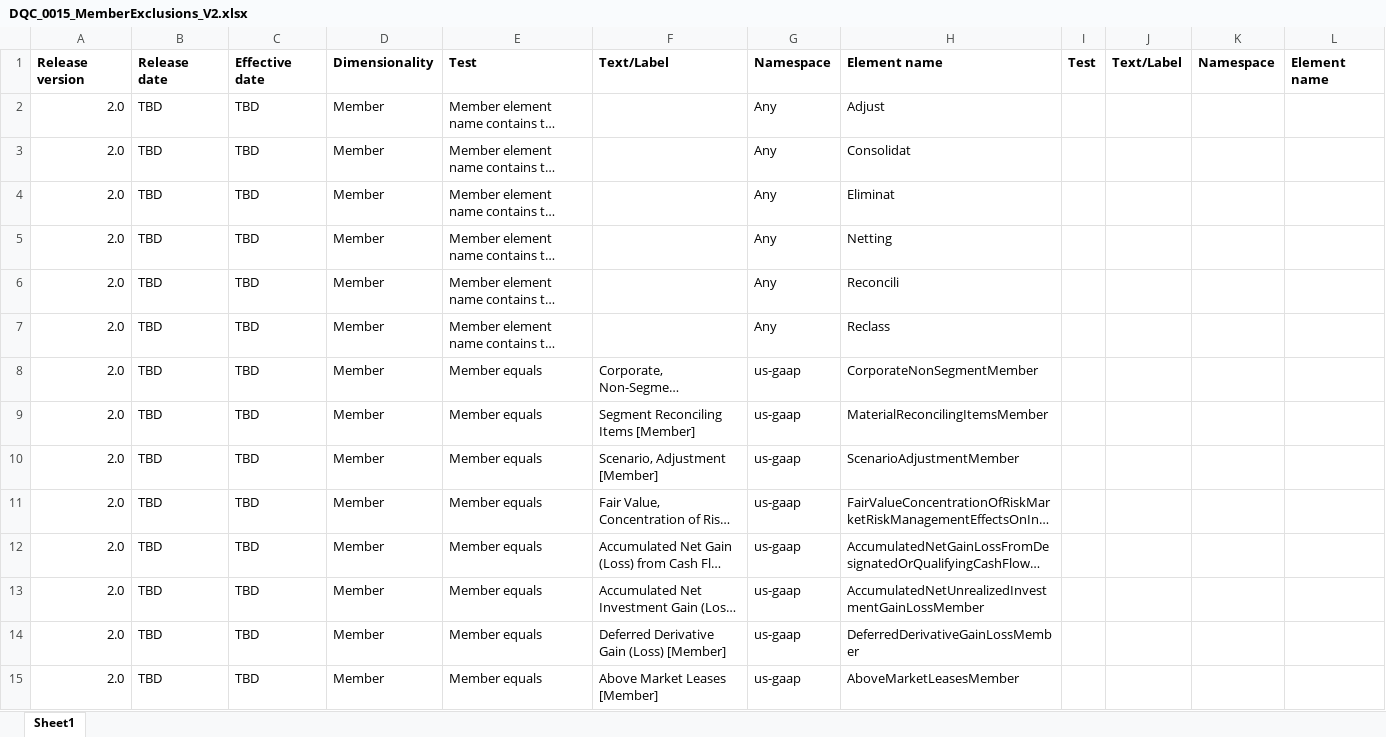
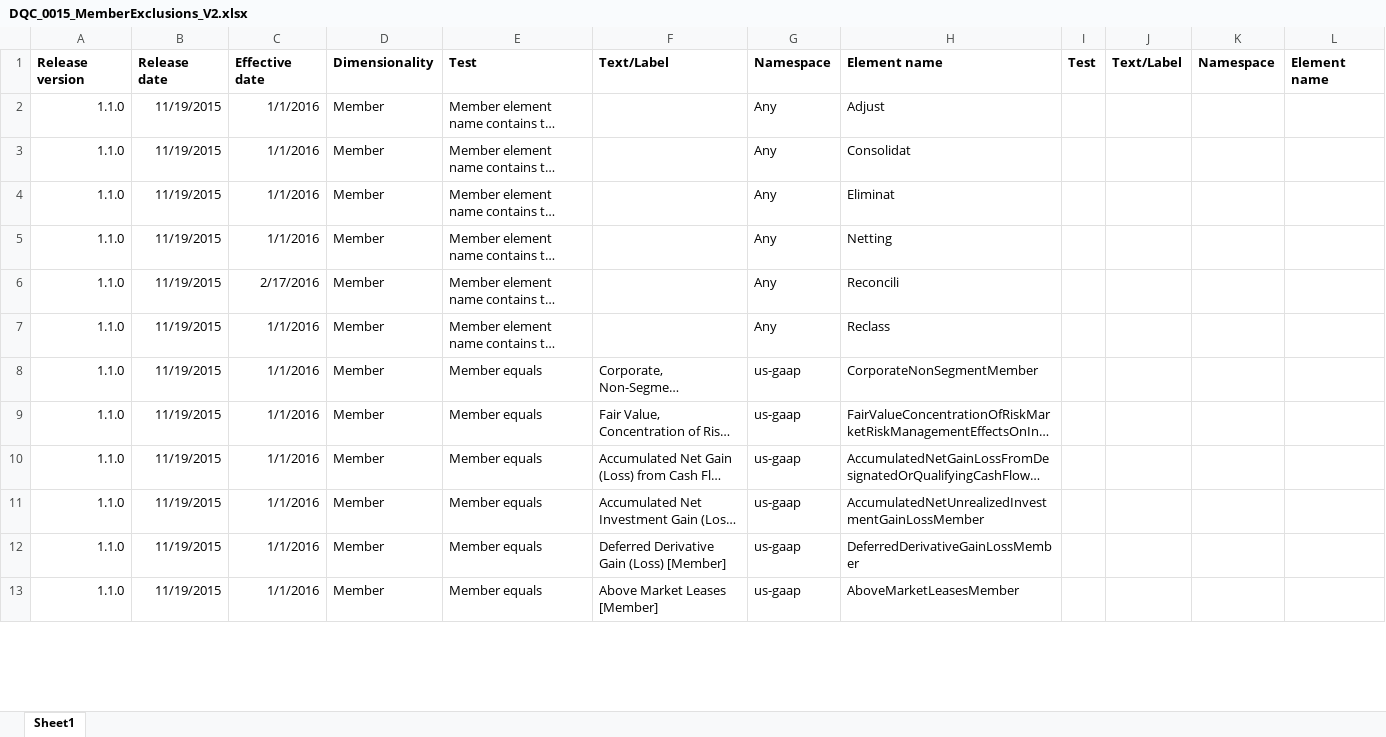
Before and after one commit to DataQualityCommittee/dqc_us_rules, an Excel workbook: docs/DQC_US_0015/DQC_0015_MemberExclusions_V2.xlsx, sheet Sheet1, drawn as a sheet; only a part is shown; long unchanged cells end in …; values as stored, in another font and other column widths than the file's, no borders; removed rows and columns are numbered as before the commit, all else as after; the diff covers the shown part only; the diff names each change by its address in the sheet, - before the commit and + after, or states it on an @@ line.

Commit message:
update member exclusions xlsx with v1 detail

```diff
--- a/docs/DQC_US_0015/DQC_0015_MemberExclusions_V2.xlsx (sheet Sheet1)
+++ b/docs/DQC_US_0015/DQC_0015_MemberExclusions_V2.xlsx (sheet Sheet1)
-A2:A8: 2.0
+A2:A8: 1.1.0
-B2:B8: TBD
+B2:B8: 11/19/2015
-C2:C5: TBD
+C2:C5: 1/1/2016
-C6: TBD
+C6: 2/17/2016
-C7:C8: TBD
+C7:C8: 1/1/2016
-row 9: 2.0 | TBD | TBD | Member | Member equals | Segment Reconciling Items [Member] | us-gaap | MaterialReconcilingItemsMember
-row 10: 2.0 | TBD | TBD | Member | Member equals | Scenario, Adjustment [Member] | us-gaap | ScenarioAdjustmentMember
-A9:A13: 2.0
+A9:A13: 1.1.0
-B9:B13: TBD
+B9:B13: 11/19/2015
-C9:C13: TBD
+C9:C13: 1/1/2016
```
Also changed, not shown: 2 added rows, 1 removed row, 57 edited cells and cell formats elsewhere in this sheet.
